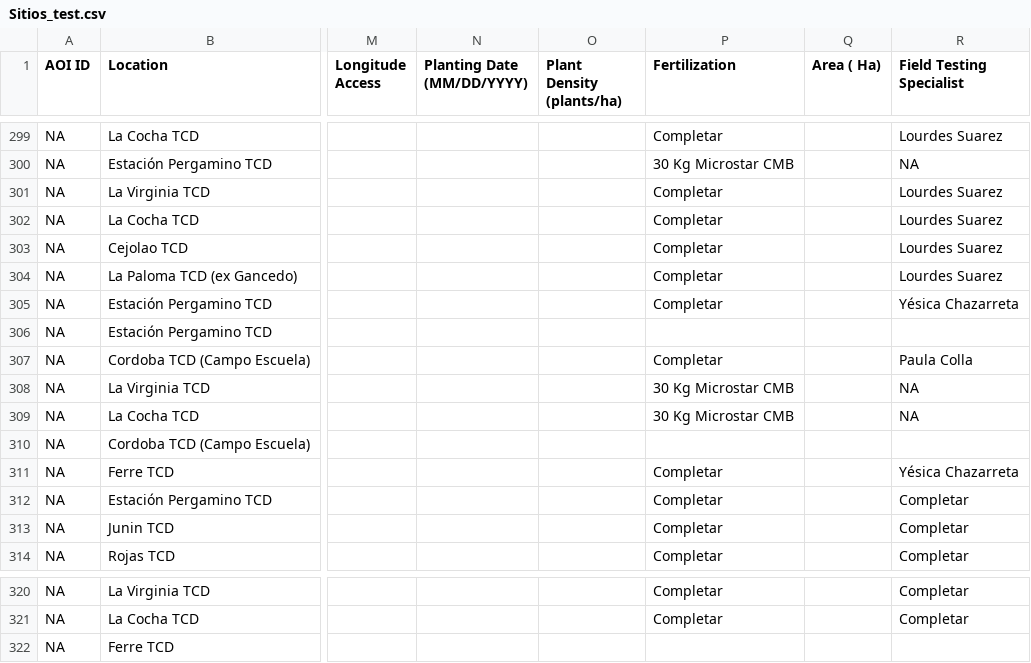
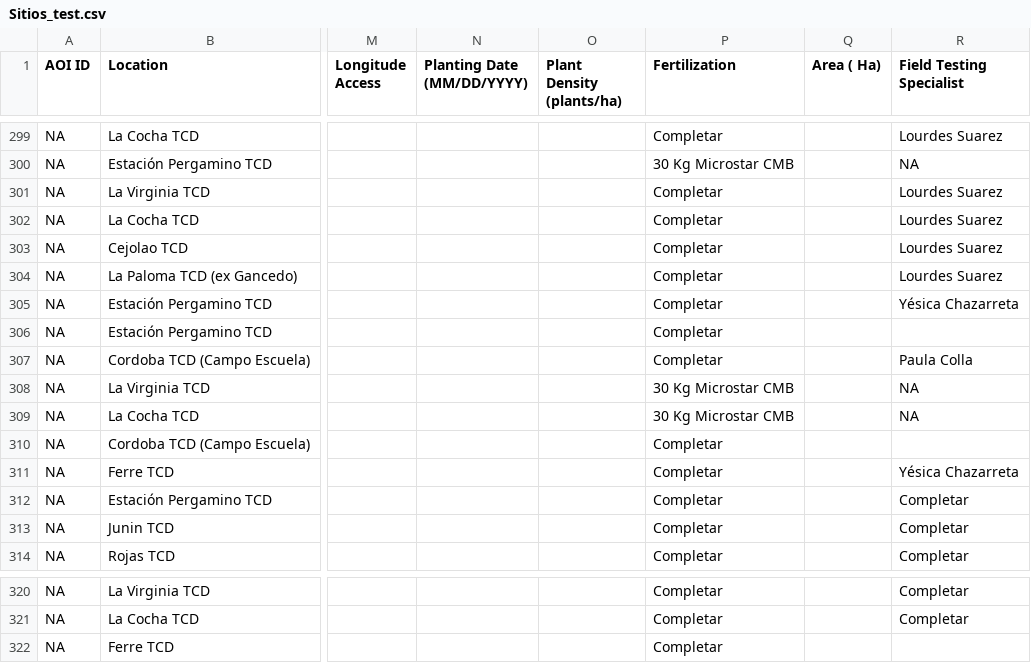
Before and after one commit to LAAR-TESTING-AR/field-trial-platform, a CSV file: Sitios_test.csv, drawn as a sheet; only a part is shown, gaps mark what is left out; the diff names each change by its address in the sheet, - before the commit and + after, or states it on an @@ line.

Commit message:
Actualizacion automatica de Sitios.csv desde SharePoint

```diff
--- a/Sitios_test.csv
+++ b/Sitios_test.csv
-P306 (Fertilization): (empty)
+P306 (Fertilization): Completar
-P310 (Fertilization): (empty)
+P310 (Fertilization): Completar
-P322 (Fertilization): (empty)
+P322 (Fertilization): Completar
```
